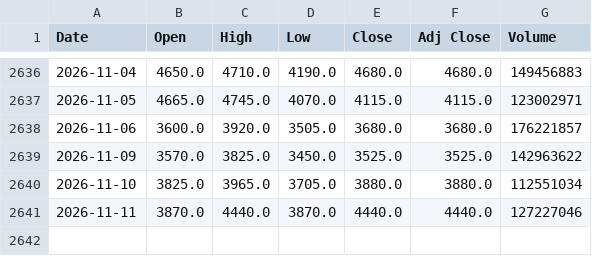
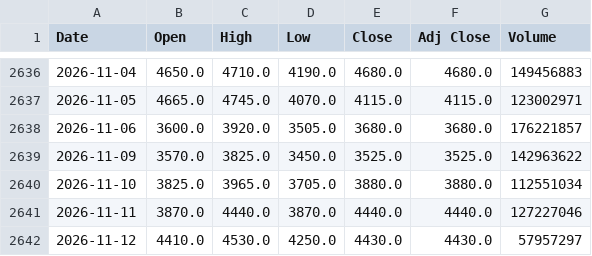
Before and after one commit to lifekoo112233-cmyk/Backtester-stock, a CSV file: data/233740.KS.csv, drawn as a sheet; only a part is shown, gaps mark what is left out; the diff names each change by its address in the sheet, - before the commit and + after, or states it on an @@ line.

```diff
--- a/data/233740.KS.csv
+++ b/data/233740.KS.csv
+row 2642: 2026-11-12 | 4410.0 | 4530.0 | 4250.0 | 4430.0 | 4430.0 | 57957297
```
Also changed, not shown: data/000660.KS.csv, data/005930.KS.csv, 6 other files.
